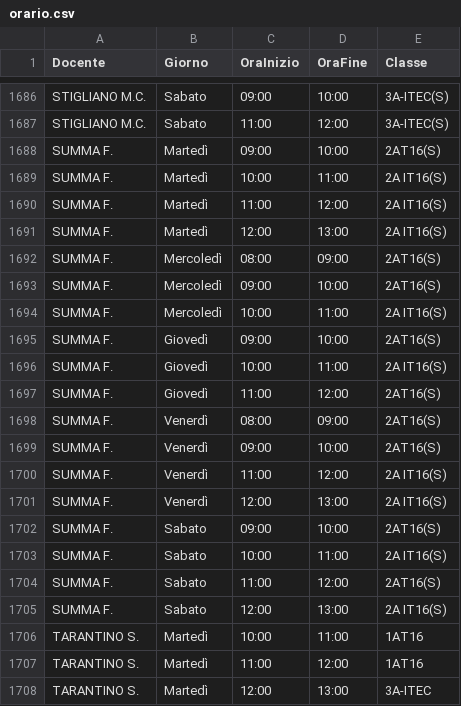
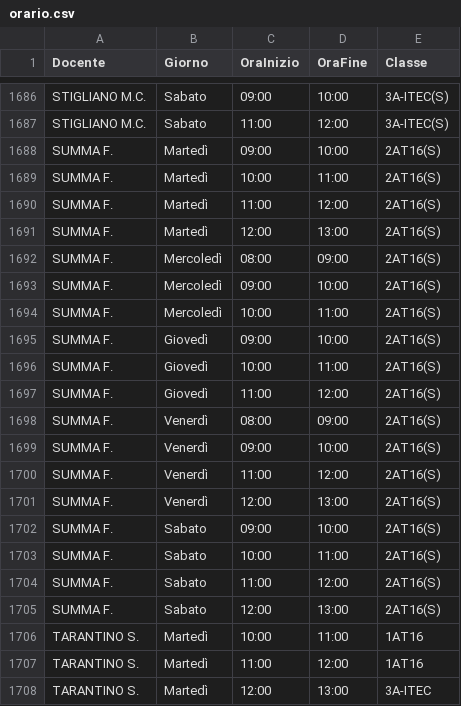
Before and after one commit to iispolicorotursi/pitasos, a CSV file: orario.csv, drawn as a sheet; only a part is shown, gaps mark what is left out.

Commit message:
Add files via upload

```diff
--- a/orario.csv
+++ b/orario.csv
@@ -1688,10 +1688,10 @@ STIGLIANO M.C.,Sabato,11:00,12:00,3A-ITEC(S)
 SUMMA F.,Martedì,09:00,10:00,2AT16(S)
-SUMMA F.,Martedì,10:00,11:00,2A IT16(S)
-SUMMA F.,Martedì,11:00,12:00,2A IT16(S)
-SUMMA F.,Martedì,12:00,13:00,2A IT16(S)
+SUMMA F.,Martedì,10:00,11:00,2AT16(S)
+SUMMA F.,Martedì,11:00,12:00,2AT16(S)
+SUMMA F.,Martedì,12:00,13:00,2AT16(S)
 SUMMA F.,Mercoledì,08:00,09:00,2AT16(S)
 SUMMA F.,Mercoledì,09:00,10:00,2AT16(S)
-SUMMA F.,Mercoledì,10:00,11:00,2A IT16(S)
+SUMMA F.,Mercoledì,10:00,11:00,2AT16(S)
 SUMMA F.,Giovedì,09:00,10:00,2AT16(S)
-SUMMA F.,Giovedì,10:00,11:00,2A IT16(S)
+SUMMA F.,Giovedì,10:00,11:00,2AT16(S)
 SUMMA F.,Giovedì,11:00,12:00,2AT16(S)
@@ -1699,8 +1699,8 @@ SUMMA F.,Venerdì,08:00,09:00,2AT16(S)
 SUMMA F.,Venerdì,09:00,10:00,2AT16(S)
-SUMMA F.,Venerdì,11:00,12:00,2A IT16(S)
-SUMMA F.,Venerdì,12:00,13:00,2A IT16(S)
+SUMMA F.,Venerdì,11:00,12:00,2AT16(S)
+SUMMA F.,Venerdì,12:00,13:00,2AT16(S)
 SUMMA F.,Sabato,09:00,10:00,2AT16(S)
-SUMMA F.,Sabato,10:00,11:00,2A IT16(S)
+SUMMA F.,Sabato,10:00,11:00,2AT16(S)
 SUMMA F.,Sabato,11:00,12:00,2AT16(S)
-SUMMA F.,Sabato,12:00,13:00,2A IT16(S)
+SUMMA F.,Sabato,12:00,13:00,2AT16(S)
 TARANTINO S.,Martedì,10:00,11:00,1AT16
```
